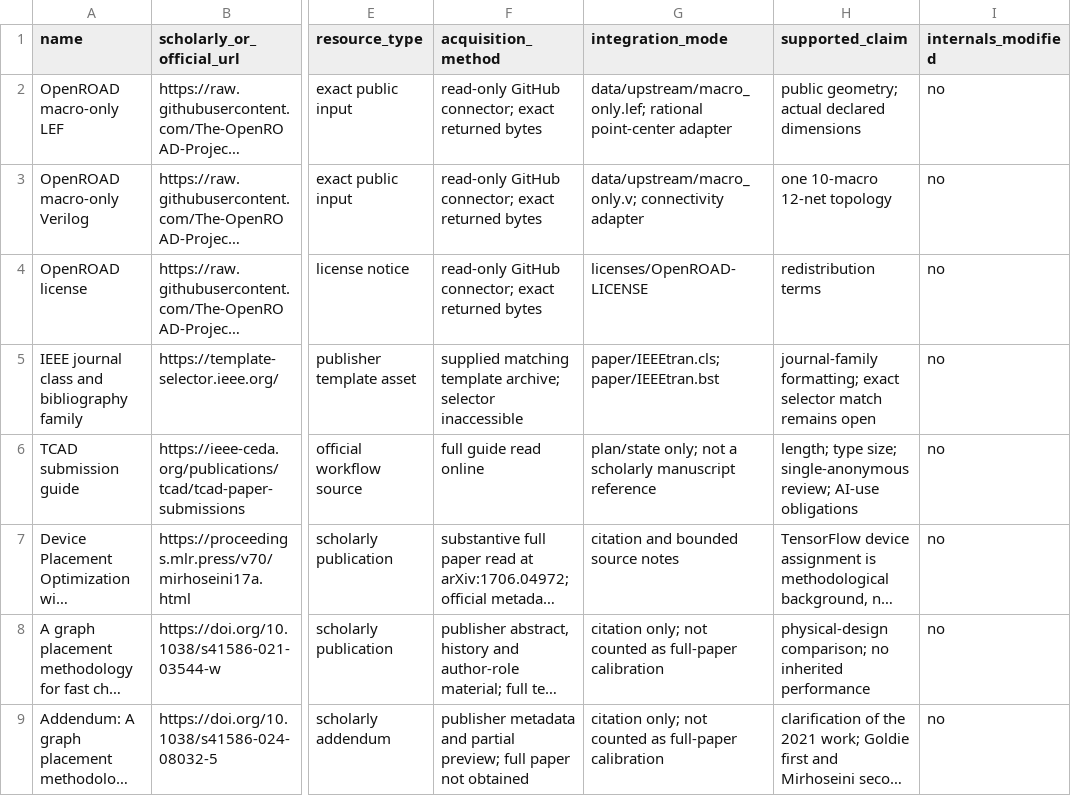
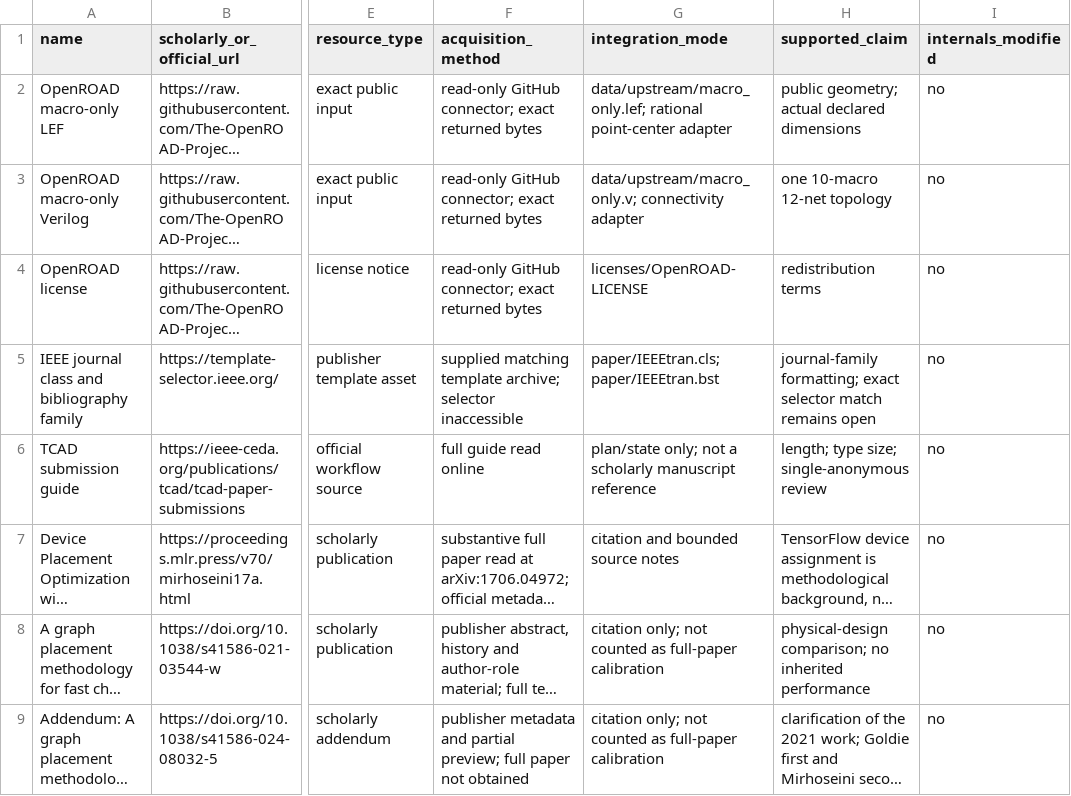
Before and after one commit to Haoyi-Zhang/MacroDominance, a CSV file: external_resources.csv, drawn as a sheet; only a part is shown, gaps mark what is left out; long unchanged cells end in …; the diff names each change by its address in the sheet, - before the commit and + after, or states it on an @@ line.

Commit message:
Clarify research scope and simplify companion metadata

```diff
--- a/external_resources.csv
+++ b/external_resources.csv
-H6 (supported_claim): …size; single-anonymous review; AI-use obligations
+H6 (supported_claim): …size; single-anonymous review
```
